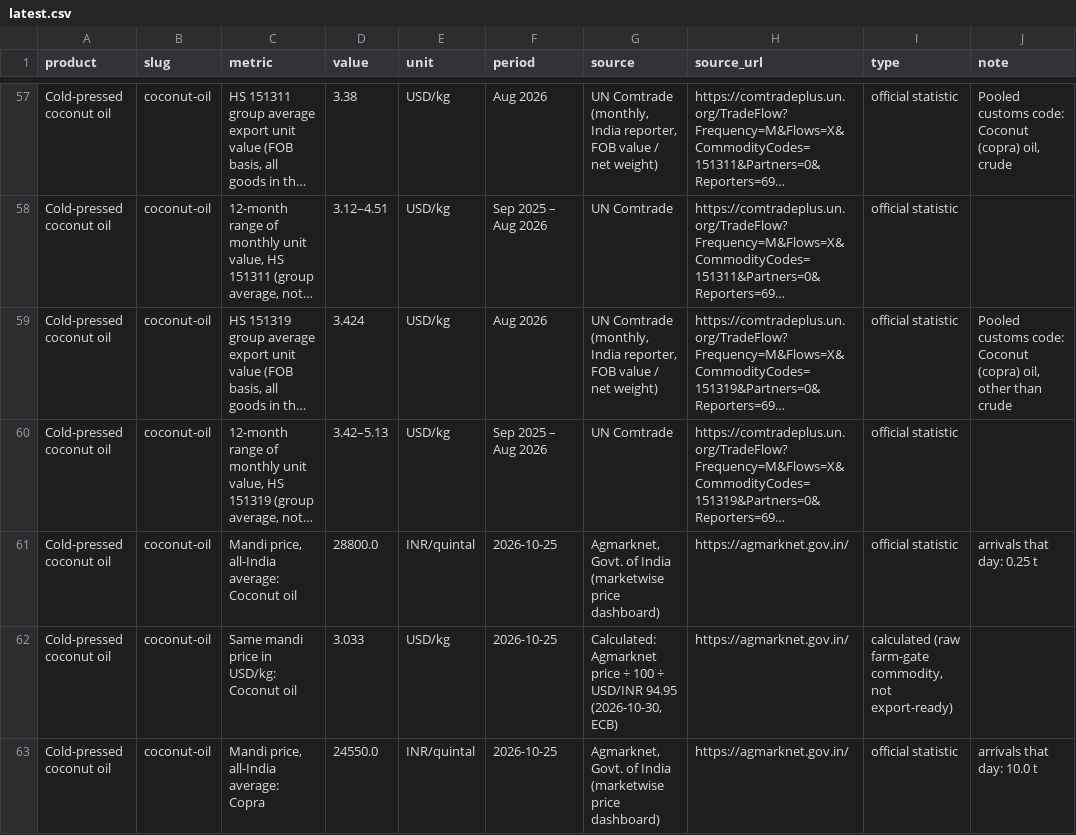
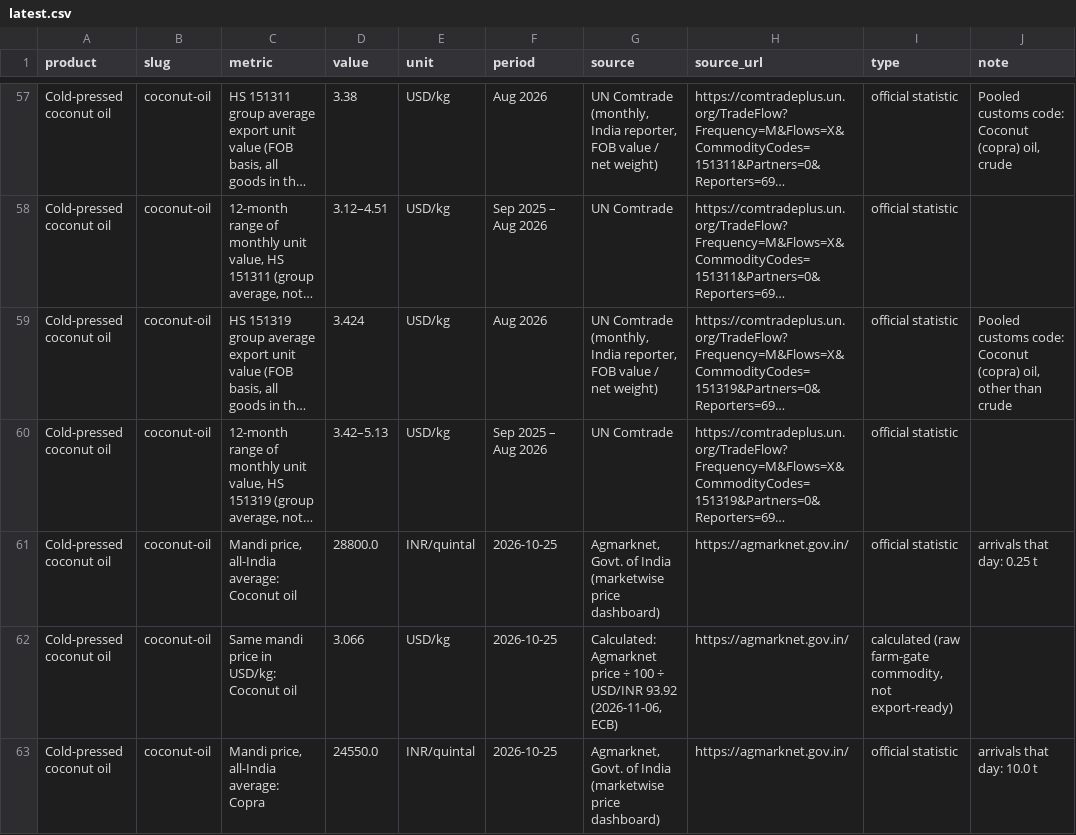
Before and after one commit to Nidhi-bhai/india-agri-export-prices, a CSV file: docs/data/latest.csv, drawn as a sheet; only a part is shown, gaps mark what is left out; long unchanged cells end in …; the diff covers the shown part only; the diff names each change by its address in the sheet, - before the commit and + after, or states it on an @@ line.

```diff
--- a/docs/data/latest.csv
+++ b/docs/data/latest.csv
-D62 (value): 3.033
+D62 (value): 3.066
-G62 (source): …÷ USD/INR 94.95 (2026-10-30, ECB)
+G62 (source): …÷ USD/INR 93.92 (2026-11-06, ECB)
```
Also changed, not shown: 20 edited cells elsewhere in this file, 24 other files.
